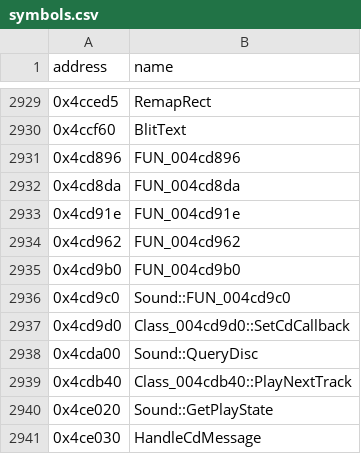
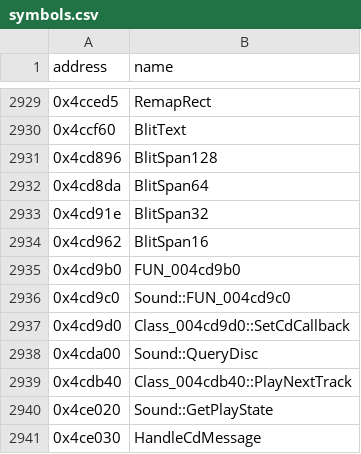
Before and after one commit to HectorBailey/byte-tactics, a CSV file: data/symbols.csv, drawn as a sheet; only a part is shown, gaps mark what is left out.

Commit message:
Refactor: Name the blit placeholders

```diff
--- a/data/symbols.csv
+++ b/data/symbols.csv
@@ -2930,6 +2930,6 @@ address,name
 0x4ccf60,BlitText
-0x4cd896,FUN_004cd896
-0x4cd8da,FUN_004cd8da
-0x4cd91e,FUN_004cd91e
-0x4cd962,FUN_004cd962
+0x4cd896,BlitSpan128
+0x4cd8da,BlitSpan64
+0x4cd91e,BlitSpan32
+0x4cd962,BlitSpan16
 0x4cd9b0,FUN_004cd9b0
```
Also changed, not shown: 5 other files.
